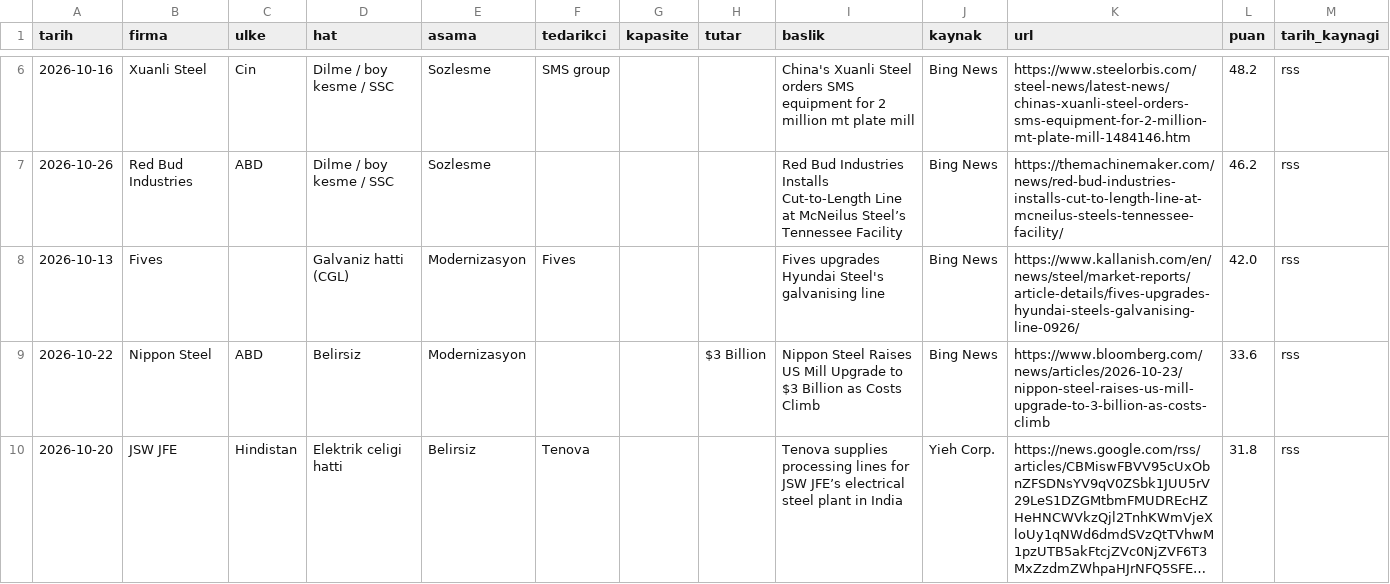
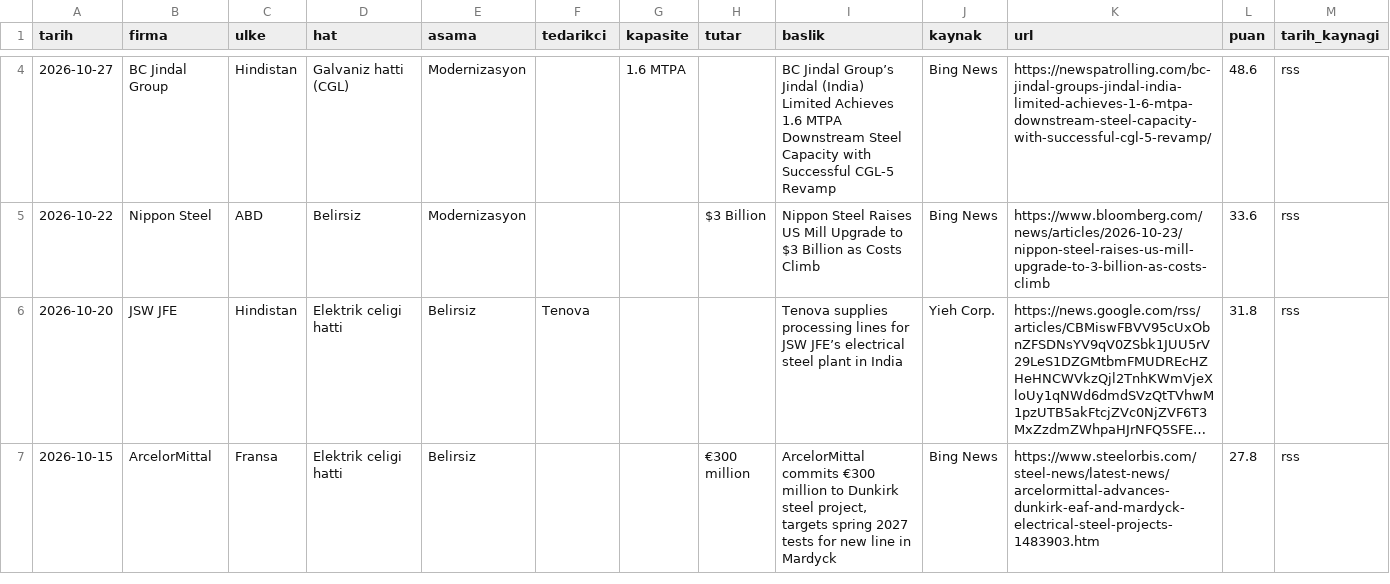
Before and after one commit to zaceby14/sogukradar, a CSV file: out/hafta_2026-W45.csv, drawn as a sheet; only a part is shown, gaps mark what is left out; the shorter side is filled out with more unchanged rows; long unchanged cells end in …; removed rows and columns are numbered as before the commit, all else as after; the diff covers the shown part only; the diff names each change by its address in the sheet, - before the commit and + after, or states it on an @@ line.

```diff
--- a/out/hafta_2026-W45.csv
+++ b/out/hafta_2026-W45.csv
-row 6: 2026-10-16 | Xuanli Steel | Cin | Dilme / boy kesme / SSC | Sozlesme | SMS group |  |  | China's Xuanli Steel orders SMS equipment for 2 million mt plate mill | Bing News | https://www.steelorbis.com/steel-news/latest-news/chinas-xuanli-steel-orders-sms-equipment-for-2-million-mt-plate-mill-1484146.htm | 48.2 | rss
-row 7: 2026-10-26 | Red Bud Industries | ABD | Dilme / boy kesme / SSC | Sozlesme |  |  |  | Red Bud Industries Installs Cut-to-Length Line at McNeilus Steel’s Tennessee Facility | Bing News | https://themachinemaker.com/news/red-bud-industries-installs-cut-to-length-line-at-mcneilus-steels-tennessee-facility/ | 46.2 | rss
-row 8: 2026-10-13 | Fives |  | Galvaniz hatti (CGL) | Modernizasyon | Fives |  |  | Fives upgrades Hyundai Steel's galvanising line | Bing News | https://www.kallanish.com/en/news/steel/market-reports/article-details/fives-upgrades-hyundai-steels-galvanising-line-0926/ | 42.0 | rss
+row 4: 2026-10-27 | BC Jindal Group | Hindistan | Galvaniz hatti (CGL) | Modernizasyon |  | 1.6 MTPA |  | BC Jindal Group’s Jindal (India) Limited Achieves 1.6 MTPA Downstream Steel Capacity with Successful CGL-5 Revamp | Bing News | https://newspatrolling.com/bc-jindal-groups-jindal-india-limited-achieves-1-6-mtpa-downstream-steel-capacity-with-successful-cgl-5-revamp/ | 48.6 | rss
```
Also changed, not shown: 2 removed rows elsewhere in this file, out/deneme_hafta_2026-W45.csv, 11 other files.
